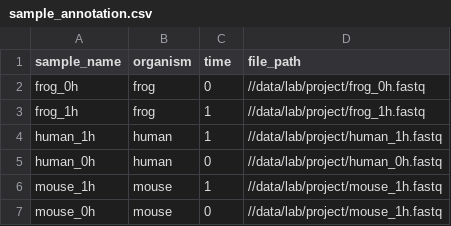
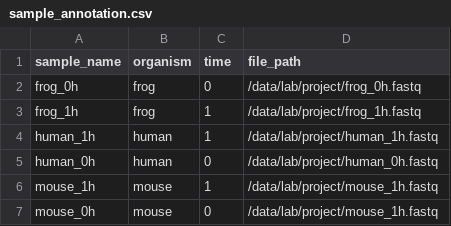
Before and after one commit to pepkit/example_peps, a CSV file: example_implied/sample_annotation.csv, drawn as a sheet.

```diff
--- a/example_implied/sample_annotation.csv
+++ b/example_implied/sample_annotation.csv
@@ -1,7 +1,7 @@
 sample_name,organism,time,file_path
-frog_0h,frog,0,//data/lab/project/frog_0h.fastq
-frog_1h,frog,1,//data/lab/project/frog_1h.fastq
-human_1h,human,1,//data/lab/project/human_1h.fastq
-human_0h,human,0,//data/lab/project/human_0h.fastq
-mouse_1h,mouse,1,//data/lab/project/mouse_1h.fastq
-mouse_0h,mouse,0,//data/lab/project/mouse_1h.fastq
+frog_0h,frog,0,/data/lab/project/frog_0h.fastq
+frog_1h,frog,1,/data/lab/project/frog_1h.fastq
+human_1h,human,1,/data/lab/project/human_1h.fastq
+human_0h,human,0,/data/lab/project/human_0h.fastq
+mouse_1h,mouse,1,/data/lab/project/mouse_1h.fastq
+mouse_0h,mouse,0,/data/lab/project/mouse_1h.fastq
```
Also changed, not shown: example_derived/sample_annotation_pre.csv, example_derived_implied/sample_annotation_pre.csv, 1 other file.
